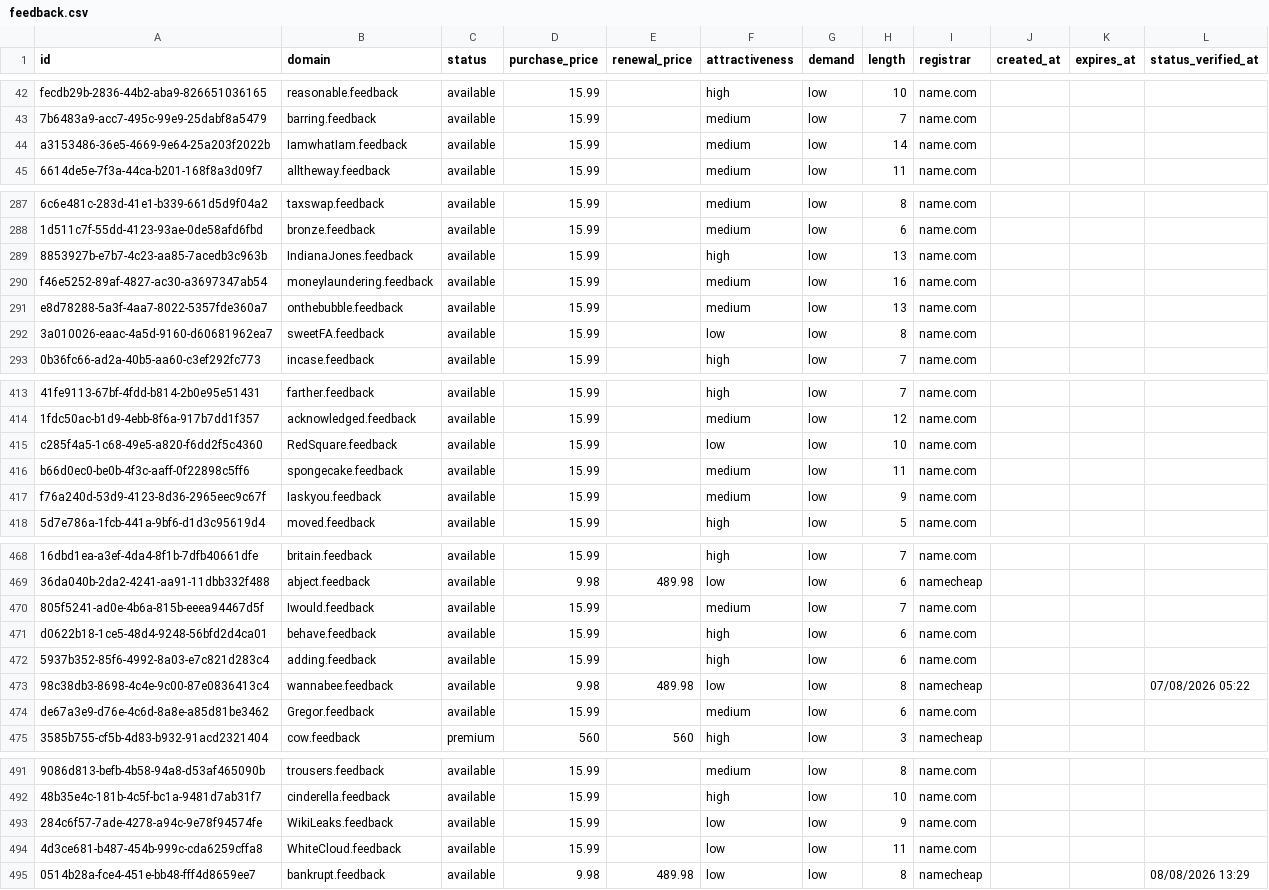
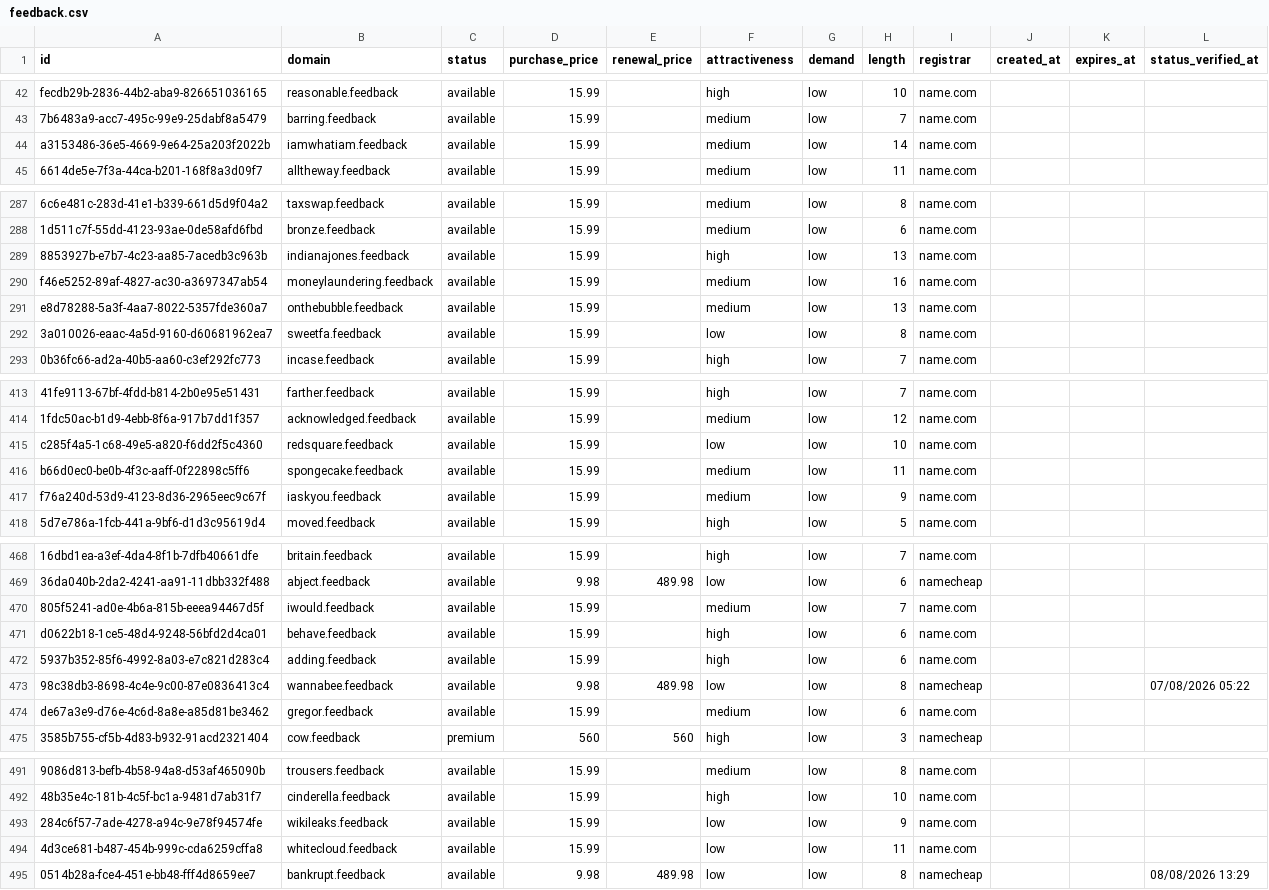
Before and after one commit to UniqueDomains/feedback-oneword-domains, a CSV file: feedback.csv, drawn as a sheet; only a part is shown, gaps mark what is left out; the diff covers the shown part only; the diff names each change by its address in the sheet, - before the commit and + after, or states it on an @@ line.

Commit message:
Domains update

```diff
--- a/feedback.csv
+++ b/feedback.csv
-B44 (domain): IamwhatIam.feedback
+B44 (domain): iamwhatiam.feedback
-B289 (domain): IndianaJones.feedback
+B289 (domain): indianajones.feedback
-B292 (domain): sweetFA.feedback
+B292 (domain): sweetfa.feedback
-B415 (domain): RedSquare.feedback
+B415 (domain): redsquare.feedback
-B417 (domain): Iaskyou.feedback
+B417 (domain): iaskyou.feedback
-B470 (domain): Iwould.feedback
+B470 (domain): iwould.feedback
-B474 (domain): Gregor.feedback
+B474 (domain): gregor.feedback
-B493 (domain): WikiLeaks.feedback
+B493 (domain): wikileaks.feedback
-B494 (domain): WhiteCloud.feedback
+B494 (domain): whitecloud.feedback
```
Also changed, not shown: 50 edited cells elsewhere in this file, 4 other files.
